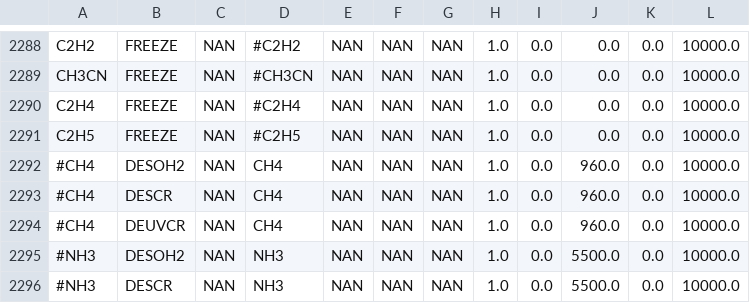
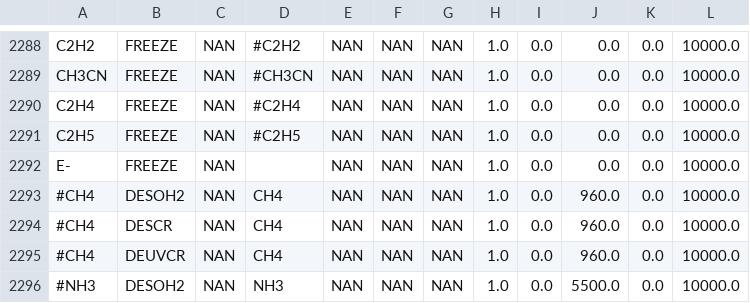
Before and after one commit to uclchem/UCLCHEM, a CSV file: src/reactions.csv, drawn as a sheet; only a part is shown, gaps mark what is left out; the shorter side is filled out with more unchanged rows.

```diff
--- a/src/reactions.csv
+++ b/src/reactions.csv
@@ -2291,2 +2291,3 @@ C2H4,FREEZE,NAN,#C2H4,NAN,NAN,NAN,1.0,0.0,0.0,0.0,10000.0
 C2H5,FREEZE,NAN,#C2H5,NAN,NAN,NAN,1.0,0.0,0.0,0.0,10000.0
+E-,FREEZE,NAN,,NAN,NAN,NAN,1.0,0.0,0.0,0.0,10000.0
 #CH4,DESOH2,NAN,CH4,NAN,NAN,NAN,1.0,0.0,960.0,0.0,10000.0
```
Also changed, not shown: 20 other files.
